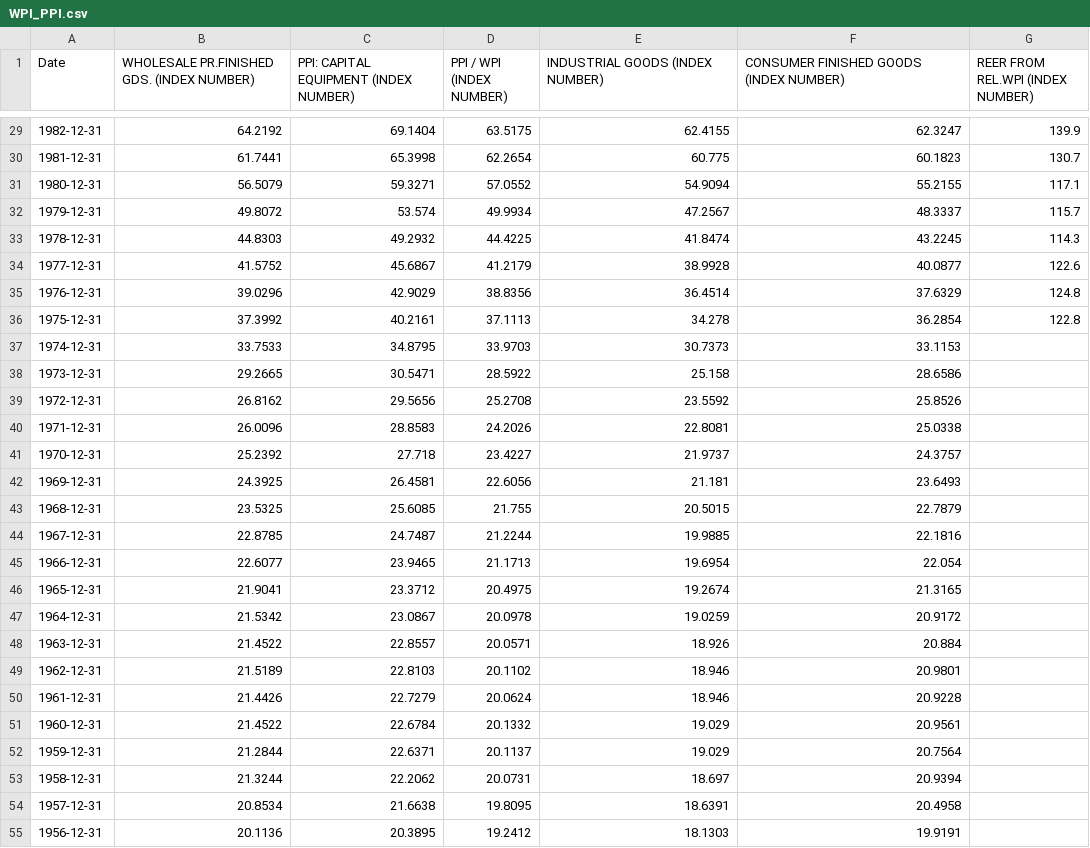
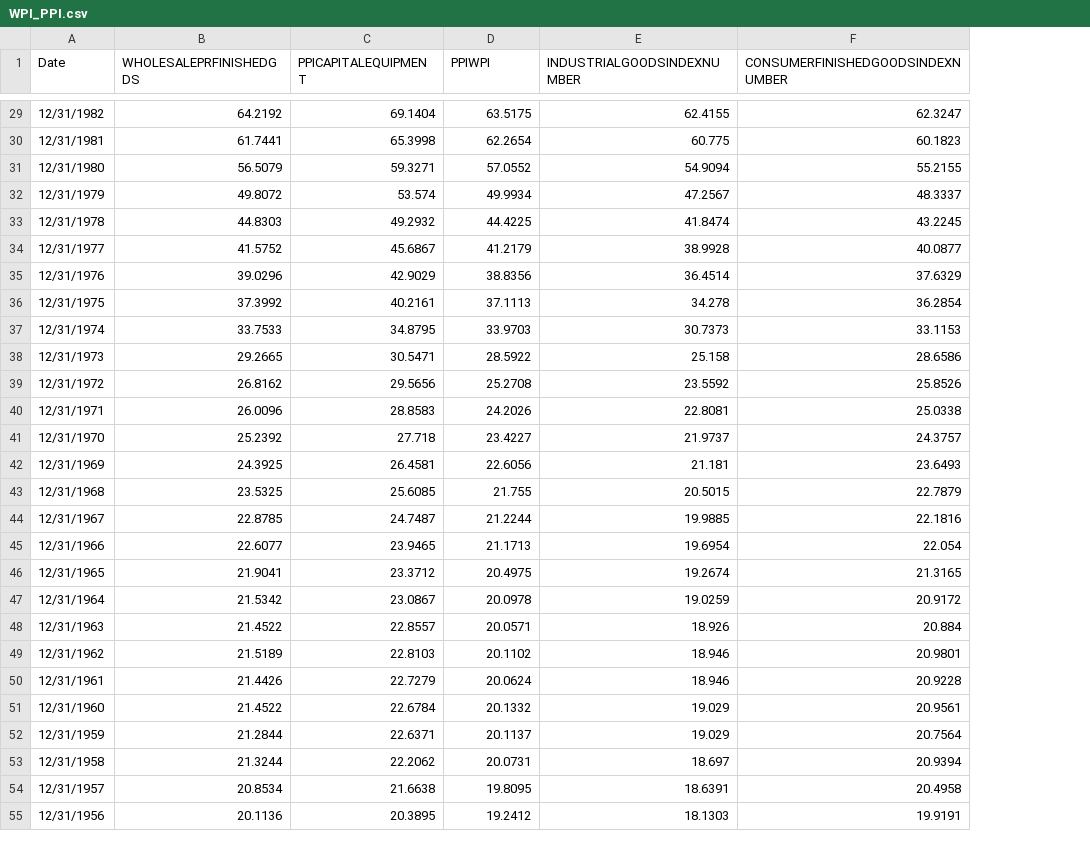
Before and after one commit to rharmon223/Big-Data-Project, a CSV file: Financial Data/WPI_PPI.csv, drawn as a sheet; only a part is shown, gaps mark what is left out; removed rows and columns are numbered as before the commit, all else as after; the diff covers the shown part only; the diff names each change by its address in the sheet, - before the commit and + after, or states it on an @@ line.

```diff
--- a/Financial Data/WPI_PPI.csv
+++ b/Financial Data/WPI_PPI.csv
-column G (REER FROM REL.WPI (INDEX NUMBER)), rows 29-36: 139.9 | 130.7 | 117.1 | 115.7 | 114.3 | 122.6 | 124.8 | 122.8
-B1: WHOLESALE PR.FINISHED GDS. (INDEX NUMBER)
+B1: WHOLESALEPRFINISHEDGDS
-C1: PPI: CAPITAL EQUIPMENT (INDEX NUMBER)
+C1: PPICAPITALEQUIPMENT
-D1: PPI / WPI (INDEX NUMBER)
+D1: PPIWPI
-E1: INDUSTRIAL GOODS (INDEX NUMBER)
+E1: INDUSTRIALGOODSINDEXNUMBER
-F1: CONSUMER FINISHED GOODS (INDEX NUMBER)
+F1: CONSUMERFINISHEDGOODSINDEXNUMBER
-A29 (Date): 1982-12-31
+A29 (Date): 12/31/1982
-A30 (Date): 1981-12-31
+A30 (Date): 12/31/1981
-A31 (Date): 1980-12-31
+A31 (Date): 12/31/1980
-A32 (Date): 1979-12-31
+A32 (Date): 12/31/1979
-A33 (Date): 1978-12-31
+A33 (Date): 12/31/1978
-A34 (Date): 1977-12-31
+A34 (Date): 12/31/1977
-A35 (Date): 1976-12-31
+A35 (Date): 12/31/1976
-A36 (Date): 1975-12-31
+A36 (Date): 12/31/1975
-A37 (Date): 1974-12-31
+A37 (Date): 12/31/1974
-A38 (Date): 1973-12-31
+A38 (Date): 12/31/1973
-A39 (Date): 1972-12-31
+A39 (Date): 12/31/1972
-A40 (Date): 1971-12-31
+A40 (Date): 12/31/1971
-A41 (Date): 1970-12-31
+A41 (Date): 12/31/1970
-A42 (Date): 1969-12-31
+A42 (Date): 12/31/1969
-A43 (Date): 1968-12-31
+A43 (Date): 12/31/1968
-A44 (Date): 1967-12-31
+A44 (Date): 12/31/1967
-A45 (Date): 1966-12-31
+A45 (Date): 12/31/1966
-A46 (Date): 1965-12-31
+A46 (Date): 12/31/1965
-A47 (Date): 1964-12-31
+A47 (Date): 12/31/1964
-A48 (Date): 1963-12-31
+A48 (Date): 12/31/1963
-A49 (Date): 1962-12-31
+A49 (Date): 12/31/1962
-A50 (Date): 1961-12-31
+A50 (Date): 12/31/1961
-A51 (Date): 1960-12-31
+A51 (Date): 12/31/1960
-A52 (Date): 1959-12-31
+A52 (Date): 12/31/1959
-A53 (Date): 1958-12-31
+A53 (Date): 12/31/1958
-A54 (Date): 1957-12-31
+A54 (Date): 12/31/1957
-A55 (Date): 1956-12-31
+A55 (Date): 12/31/1956
```
Also changed, not shown: 1 added row, 1 removed row and 34 edited cells elsewhere in this file, Financial Data/FF_Rate_Monthly.csv, 34 other files.
